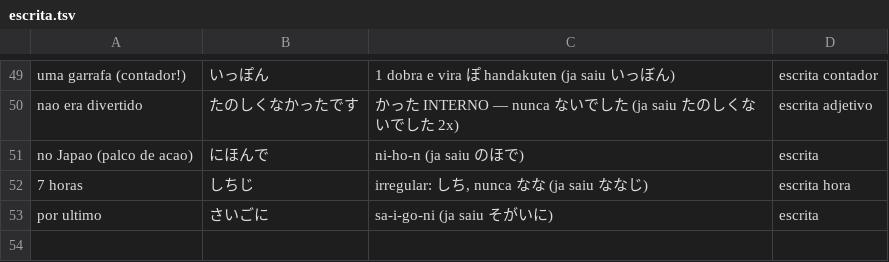
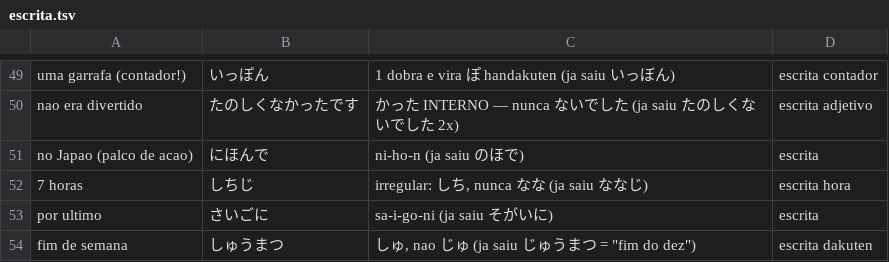
Before and after one commit to VinciusGoulart/japones-jlpt, a TSV file: progresso/escrita.tsv, drawn as a sheet; only a part is shown, gaps mark what is left out; the diff names each change by its address in the sheet, - before the commit and + after, or states it on an @@ line.

```diff
--- a/progresso/escrita.tsv
+++ b/progresso/escrita.tsv
+row 54: fim de semana | しゅうまつ | しゅ, nao じゅ (ja saiu じゅうまつ = "fim do dez") | escrita dakuten
```
Also changed, not shown: progresso/vocabulario.tsv, 3 other files.
